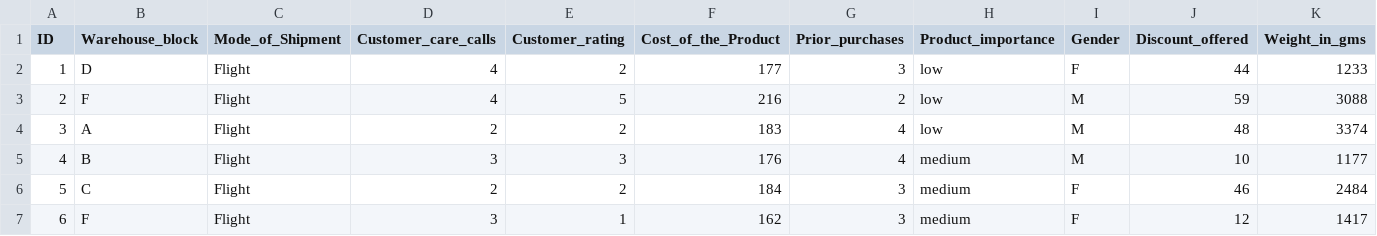
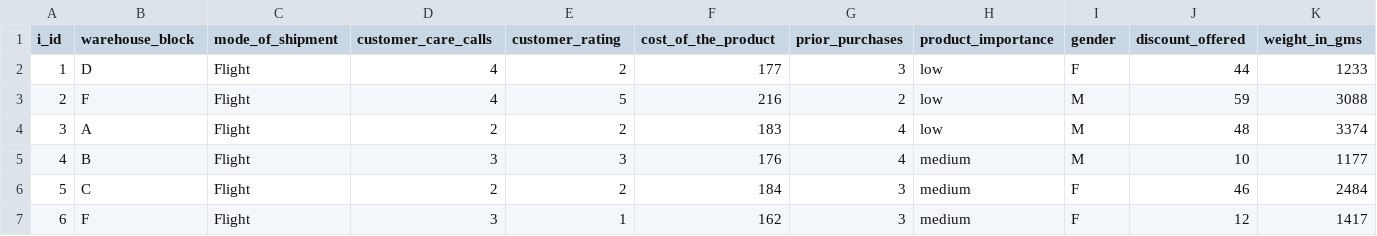
Before and after one commit to pheymanss/taller_ml_ulacit, a CSV file: estrategias_manufactura/ejercicio.csv, drawn as a sheet; only a part is shown; the diff covers the shown part only; the diff names each change by its address in the sheet, - before the commit and + after, or states it on an @@ line.

Commit message:
Ejercicio a resolver

```diff
--- a/estrategias_manufactura/ejercicio.csv
+++ b/estrategias_manufactura/ejercicio.csv
-A1: ID
+A1: i_id
-B1: Warehouse_block
+B1: warehouse_block
-C1: Mode_of_Shipment
+C1: mode_of_shipment
-D1: Customer_care_calls
+D1: customer_care_calls
-E1: Customer_rating
+E1: customer_rating
-F1: Cost_of_the_Product
+F1: cost_of_the_product
-G1: Prior_purchases
+G1: prior_purchases
-H1: Product_importance
+H1: product_importance
-I1: Gender
+I1: gender
-J1: Discount_offered
+J1: discount_offered
-K1: Weight_in_gms
+K1: weight_in_gms
```
Also changed, not shown: 1 edited cell elsewhere in this file, 2 other files.
